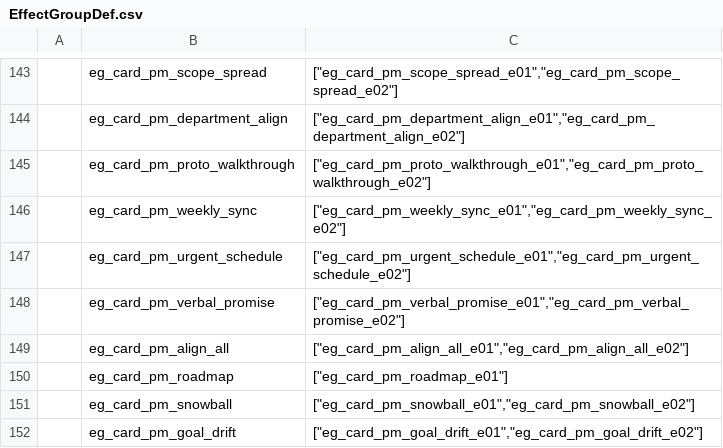
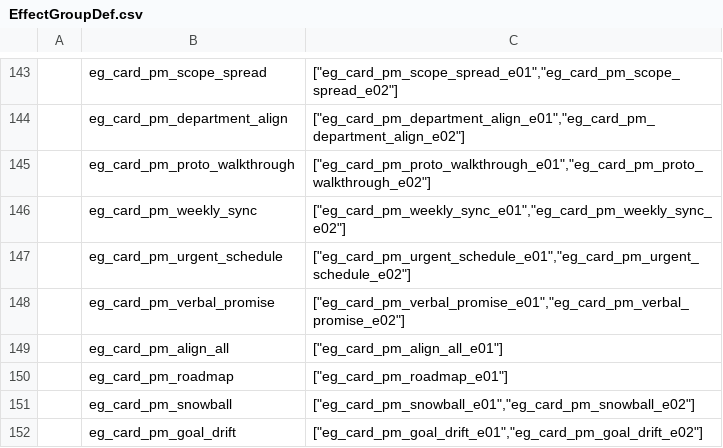
Before and after one commit to k1ngr4m/withgai, a CSV file: DataTables/Datas/EffectGroupDef.csv, drawn as a sheet; only a part is shown, gaps mark what is left out.

```diff
--- a/DataTables/Datas/EffectGroupDef.csv
+++ b/DataTables/Datas/EffectGroupDef.csv
@@ -148,3 +148,3 @@
 ,eg_card_pm_verbal_promise,"[""eg_card_pm_verbal_promise_e01"",""eg_card_pm_verbal_promise_e02""]"
-,eg_card_pm_align_all,"[""eg_card_pm_align_all_e01"",""eg_card_pm_align_all_e02""]"
+,eg_card_pm_align_all,"[""eg_card_pm_align_all_e01""]"
 ,eg_card_pm_roadmap,"[""eg_card_pm_roadmap_e01""]"
```
Also changed, not shown: DataTables/Datas/CardDef.csv, DataTables/Datas/EffectEntryDef.csv, 8 other files.
